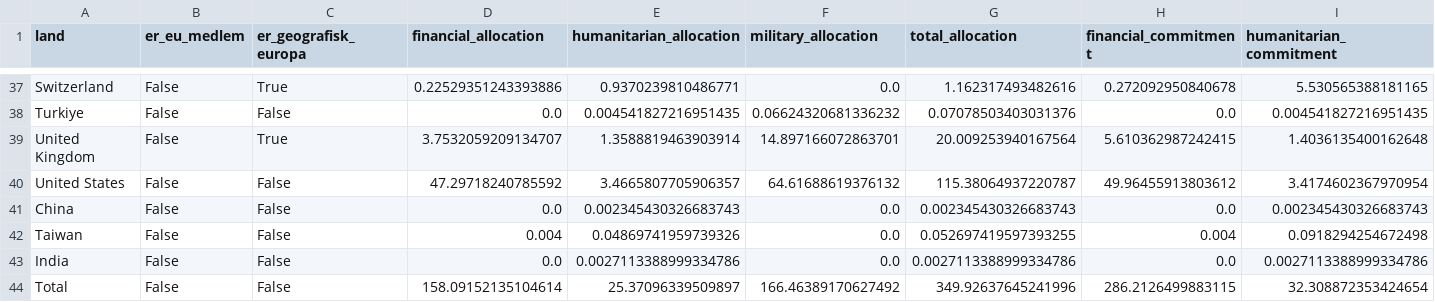
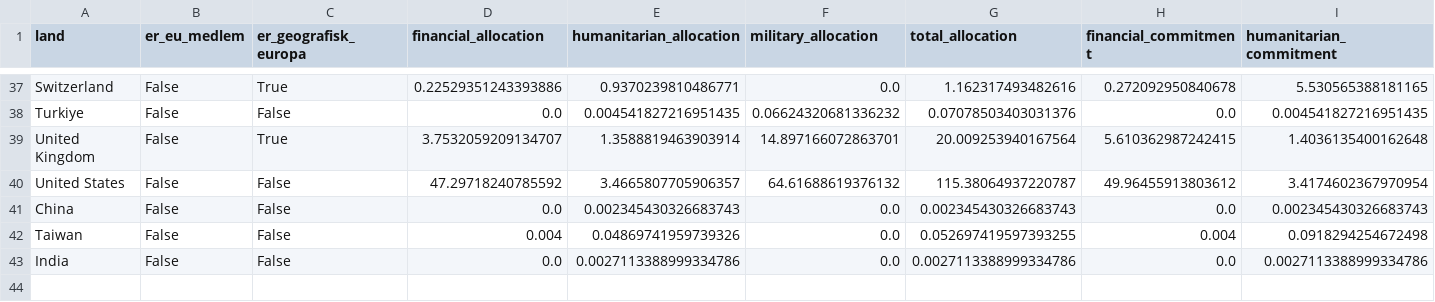
Before and after one commit to marhip97/ukrainastotte, a CSV file: data/processed/country_summary.csv, drawn as a sheet; only a part is shown, gaps mark what is left out; rows hold the shown columns only; the diff names each change by its address in the sheet, - before the commit and + after, or states it on an @@ line.

```diff
--- a/data/processed/country_summary.csv
+++ b/data/processed/country_summary.csv
-row 44: Total | False | False | 158.09152135104614 | 25.37096339509897 | 166.46389170627492 | 349.92637645241996 | 286.2126499883115 | 32.308872353424654
```
Also changed, not shown: 4 other files.
